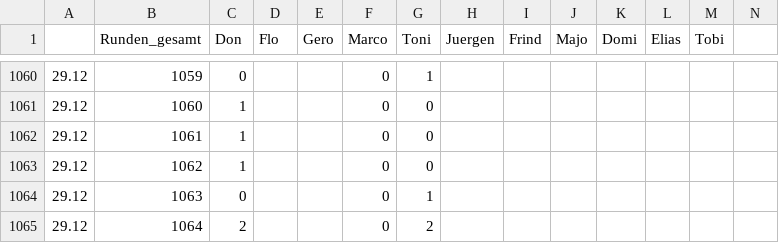
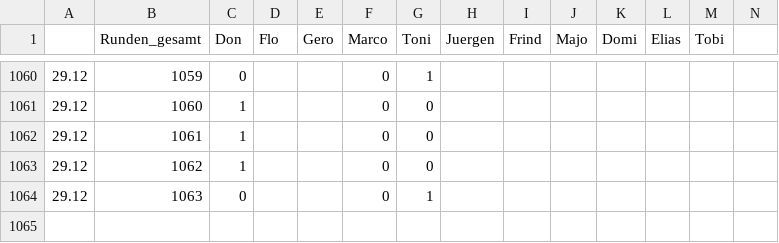
Before and after one commit to BeerOnTheBeach/jojosnumbers, a CSV file: public/src/statistics/durak/durak.csv, drawn as a sheet; only a part is shown, gaps mark what is left out; rows hold the shown columns only; the diff names each change by its address in the sheet, - before the commit and + after, or states it on an @@ line.

Commit message:
[FEATURE] Add Durak-App

```diff
--- a/public/src/statistics/durak/durak.csv
+++ b/public/src/statistics/durak/durak.csv
-row 1065: 29.12 | 1064 | 2 |  |  | 0 | 2
```
Also changed, not shown: 4 other files.
